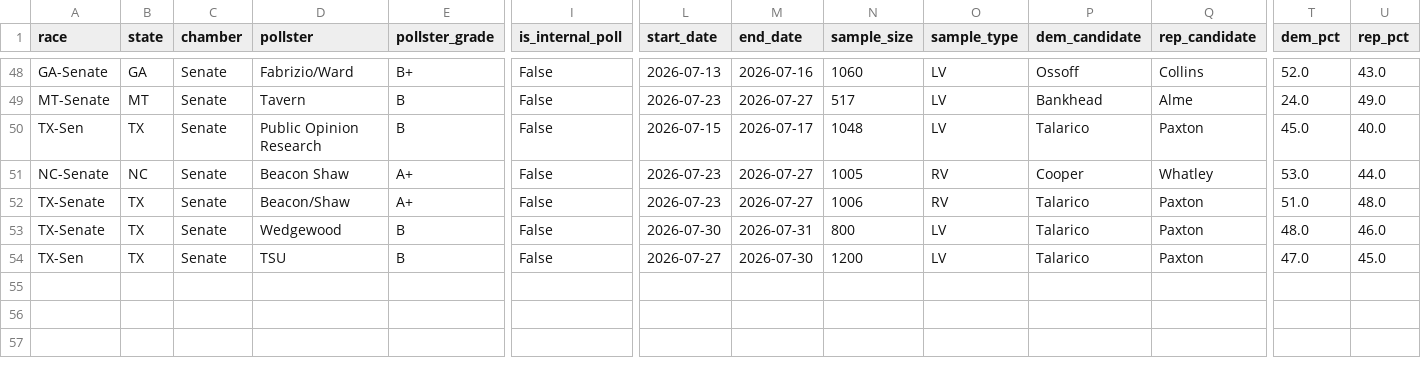
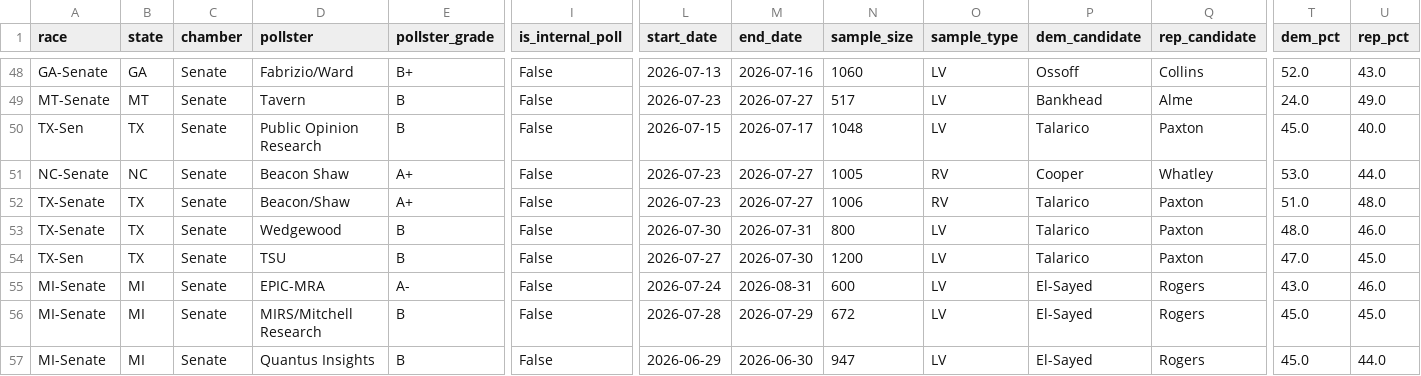
Before and after one commit to benyelin/2026-Senate-Model, a CSV file: inputs/manual_polls_adjusted.csv, drawn as a sheet; only a part is shown, gaps mark what is left out; rows hold the shown columns only; the diff names each change by its address in the sheet, - before the commit and + after, or states it on an @@ line.

```diff
--- a/inputs/manual_polls_adjusted.csv
+++ b/inputs/manual_polls_adjusted.csv
+row 55: MI-Senate | MI | Senate | EPIC-MRA | A- | False | 2026-07-24 | 2026-08-31 | 600 | LV | El-Sayed | Rogers | 43.0 | 46.0
+row 56: MI-Senate | MI | Senate | MIRS/Mitchell Research | B | False | 2026-07-28 | 2026-07-29 | 672 | LV | El-Sayed | Rogers | 45.0 | 45.0
+row 57: MI-Senate | MI | Senate | Quantus Insights | B | False | 2026-06-29 | 2026-06-30 | 947 | LV | El-Sayed | Rogers | 45.0 | 44.0
```
Also changed, not shown: inputs/bayesian_update_generated.csv, inputs/race_inputs.before_candidate_quality_framework_option_b_apply.csv, 18 other files.
